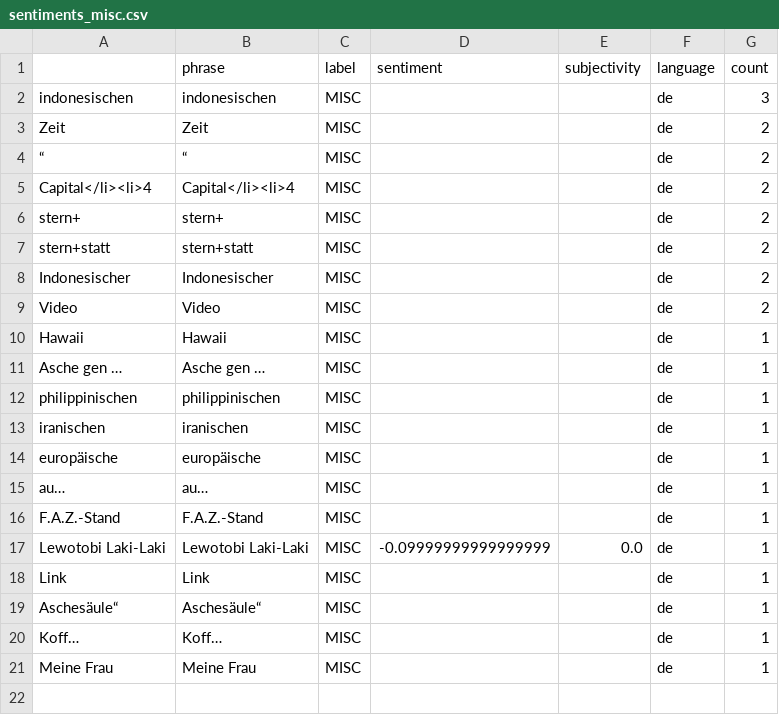
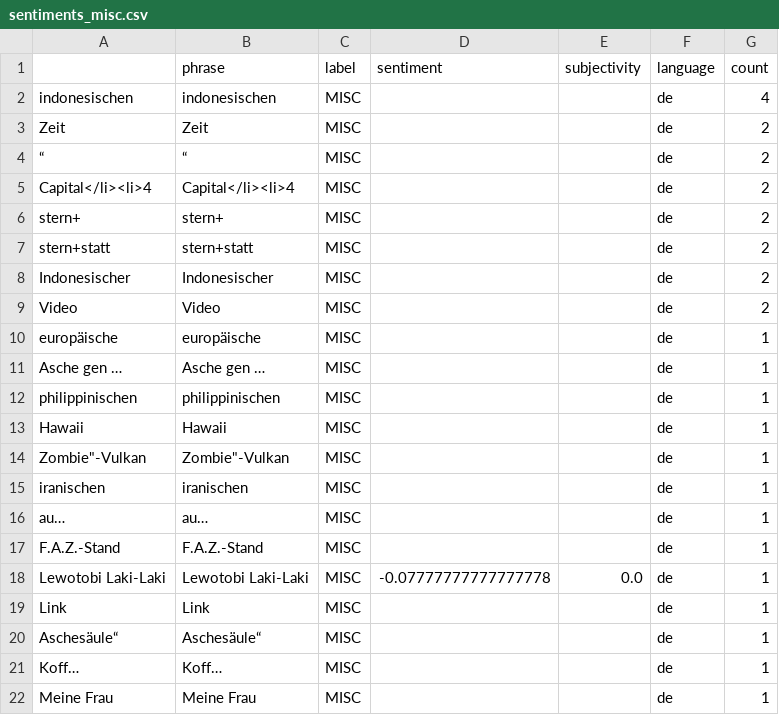
Before and after one commit to paularicarda-news/volcanoIsComing, a CSV file: csv/sentiments_misc.csv, drawn as a sheet.

```diff
--- a/csv/sentiments_misc.csv
+++ b/csv/sentiments_misc.csv
@@ -1,3 +1,3 @@
 ,phrase,label,sentiment,subjectivity,language,count
-indonesischen,indonesischen,MISC,,,de,3
+indonesischen,indonesischen,MISC,,,de,4
 Zeit,Zeit,MISC,,,de,2
@@ -9,12 +9,13 @@ Indonesischer,Indonesischer,MISC,,,de,2
 Video,Video,MISC,,,de,2
-"Hawaii
-","Hawaii
-",MISC,,,de,1
+europäische,europäische,MISC,,,de,1
 Asche gen …,Asche gen …,MISC,,,de,1
 philippinischen,philippinischen,MISC,,,de,1
+"Hawaii
+","Hawaii
+",MISC,,,de,1
+"Zombie""-Vulkan","Zombie""-Vulkan",MISC,,,de,1
 iranischen,iranischen,MISC,,,de,1
-europäische,europäische,MISC,,,de,1
 au…,au…,MISC,,,de,1
 F.A.Z.-Stand,F.A.Z.-Stand,MISC,,,de,1
-Lewotobi Laki-Laki,Lewotobi Laki-Laki,MISC,-0.09999999999999999,0.0,de,1
+Lewotobi Laki-Laki,Lewotobi Laki-Laki,MISC,-0.07777777777777778,0.0,de,1
 "Link
```
Also changed, not shown: csv/sentiments_days.csv, csv/sentiments_domains.csv, 6 other files.
